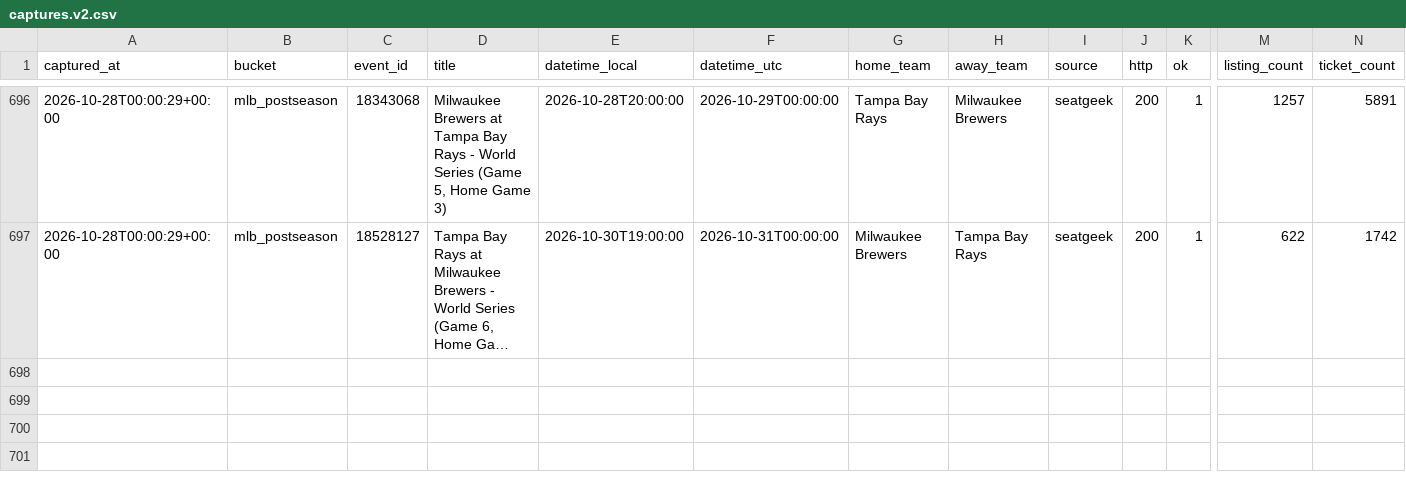
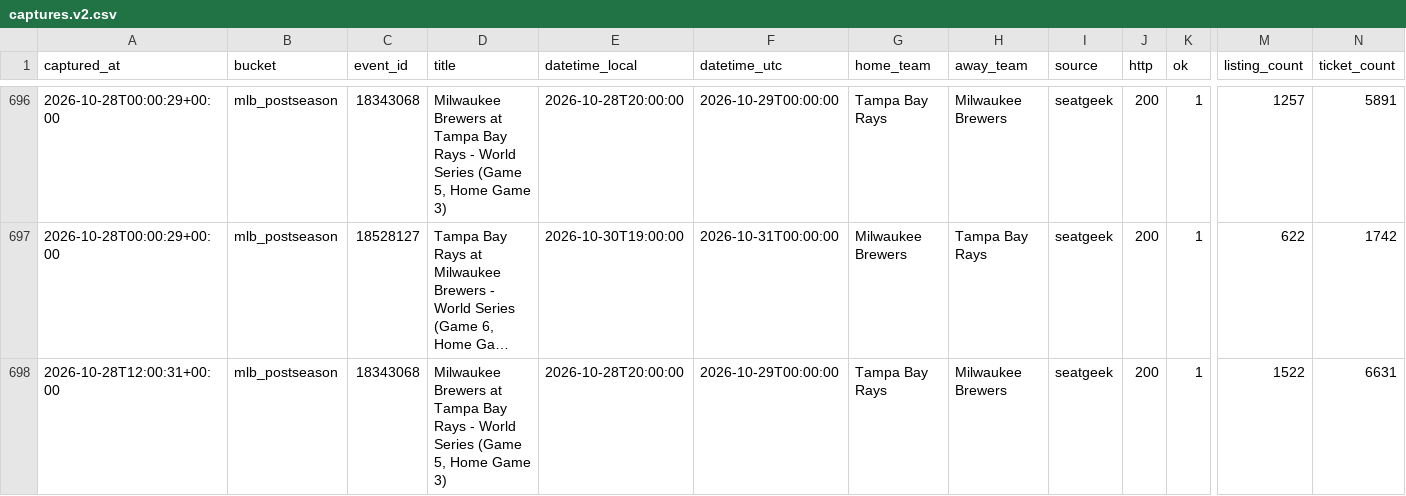
Before and after one commit to schwartzmichael36-create/pricing-october, a CSV file: data/captures.v2.csv, drawn as a sheet; only a part is shown, gaps mark what is left out; long unchanged cells end in …; rows hold the shown columns only; the diff names each change by its address in the sheet, - before the commit and + after, or states it on an @@ line.

```diff
--- a/data/captures.v2.csv
+++ b/data/captures.v2.csv
+row 698: 2026-10-28T12:00:31+00:00 | mlb_postseason | 18343068 | Milwaukee Brewers at Tampa Bay Rays - World Series (Game 5, Home Game 3) | 2026-10-28T20:00:00 | 2026-10-29T00:00:00 | Tampa Bay Rays | Milwaukee Brewers | seatgeek | 200 | 1 | 1522 | 6631
```
Also changed, not shown: 3 other files.
